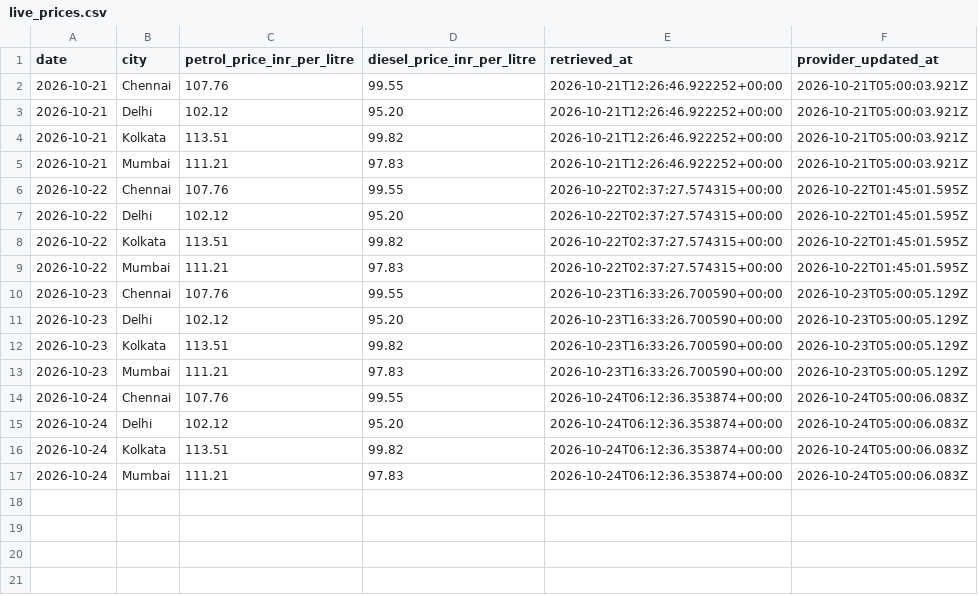
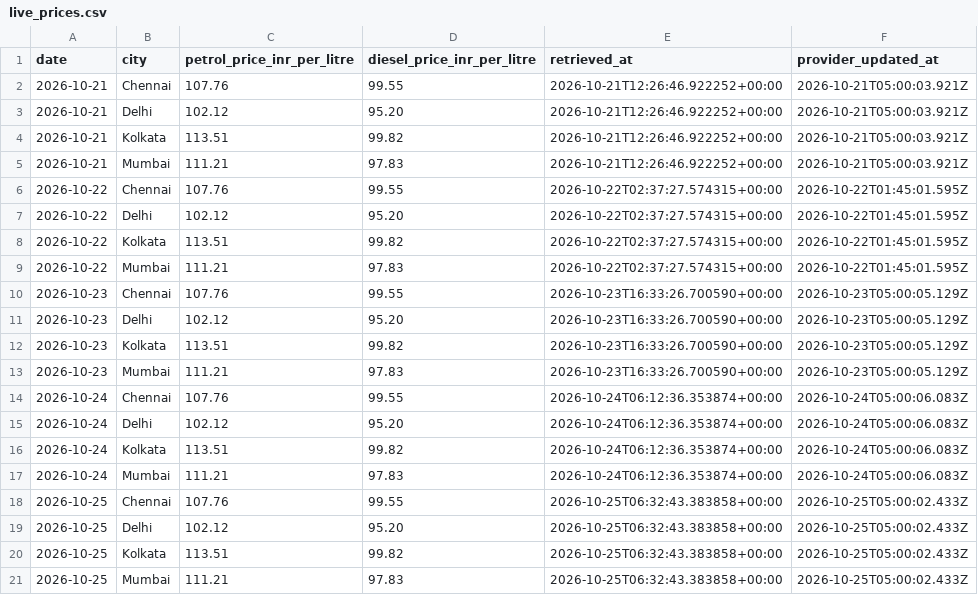
Before and after one commit to SanthoshEasuwar/fuel-price-prediction-sys, a CSV file: Data/live_prices.csv, drawn as a sheet; the diff names each change by its address in the sheet, - before the commit and + after, or states it on an @@ line.

```diff
--- a/Data/live_prices.csv
+++ b/Data/live_prices.csv
+row 18: 2026-10-25 | Chennai | 107.76 | 99.55 | 2026-10-25T06:32:43.383858+00:00 | 2026-10-25T05:00:02.433Z
+row 19: 2026-10-25 | Delhi | 102.12 | 95.20 | 2026-10-25T06:32:43.383858+00:00 | 2026-10-25T05:00:02.433Z
+row 20: 2026-10-25 | Kolkata | 113.51 | 99.82 | 2026-10-25T06:32:43.383858+00:00 | 2026-10-25T05:00:02.433Z
+row 21: 2026-10-25 | Mumbai | 111.21 | 97.83 | 2026-10-25T06:32:43.383858+00:00 | 2026-10-25T05:00:02.433Z
```
Also changed, not shown: Data/daily_forecasts.csv.
